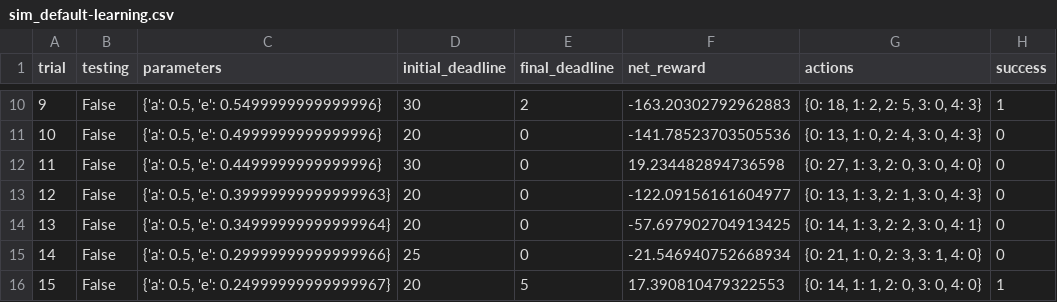
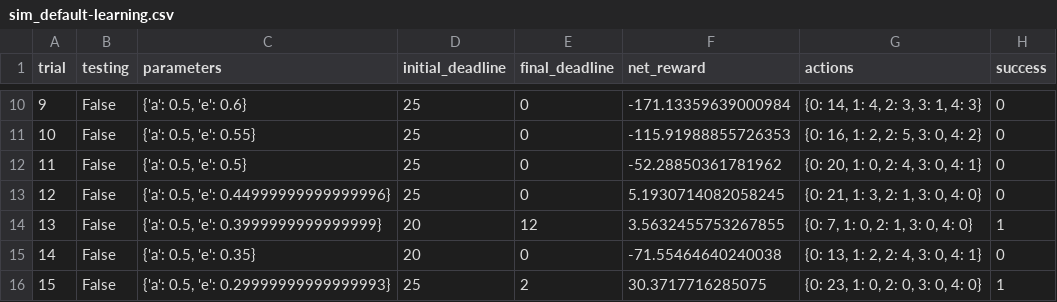
Before and after one commit to codekitchen/udacity_machine_learning, a CSV file: smartcab/logs/sim_default-learning.csv, drawn as a sheet; only a part is shown, gaps mark what is left out; the diff covers the shown part only.

```diff
--- a/smartcab/logs/sim_default-learning.csv
+++ b/smartcab/logs/sim_default-learning.csv
@@ -10,7 +10,7 @@ trial,testing,parameters,initial_deadline,final_deadline,net_reward,actions,succ
-9,False,"{'a': 0.5, 'e': 0.5499999999999996}",30,2,-163.20302792962883,"{0: 18, 1: 2, 2: 5, 3: 0, 4: 3}",1
-10,False,"{'a': 0.5, 'e': 0.4999999999999996}",20,0,-141.78523703505536,"{0: 13, 1: 0, 2: 4, 3: 0, 4: 3}",0
-11,False,"{'a': 0.5, 'e': 0.4499999999999996}",30,0,19.234482894736598,"{0: 27, 1: 3, 2: 0, 3: 0, 4: 0}",0
-12,False,"{'a': 0.5, 'e': 0.39999999999999963}",20,0,-122.09156161604977,"{0: 13, 1: 3, 2: 1, 3: 0, 4: 3}",0
-13,False,"{'a': 0.5, 'e': 0.34999999999999964}",20,0,-57.697902704913425,"{0: 14, 1: 3, 2: 2, 3: 0, 4: 1}",0
-14,False,"{'a': 0.5, 'e': 0.29999999999999966}",25,0,-21.546940752668934,"{0: 21, 1: 0, 2: 3, 3: 1, 4: 0}",0
-15,False,"{'a': 0.5, 'e': 0.24999999999999967}",20,5,17.390810479322553,"{0: 14, 1: 1, 2: 0, 3: 0, 4: 0}",1
+9,False,"{'a': 0.5, 'e': 0.6}",25,0,-171.13359639000984,"{0: 14, 1: 4, 2: 3, 3: 1, 4: 3}",0
+10,False,"{'a': 0.5, 'e': 0.55}",25,0,-115.91988855726353,"{0: 16, 1: 2, 2: 5, 3: 0, 4: 2}",0
+11,False,"{'a': 0.5, 'e': 0.5}",25,0,-52.28850361781962,"{0: 20, 1: 0, 2: 4, 3: 0, 4: 1}",0
+12,False,"{'a': 0.5, 'e': 0.44999999999999996}",25,0,5.1930714082058245,"{0: 21, 1: 3, 2: 1, 3: 0, 4: 0}",0
+13,False,"{'a': 0.5, 'e': 0.3999999999999999}",20,12,3.5632455753267855,"{0: 7, 1: 0, 2: 1, 3: 0, 4: 0}",1
+14,False,"{'a': 0.5, 'e': 0.35}",20,0,-71.55464640240038,"{0: 13, 1: 2, 2: 4, 3: 0, 4: 1}",0
+15,False,"{'a': 0.5, 'e': 0.29999999999999993}",25,2,30.3717716285075,"{0: 23, 1: 0, 2: 0, 3: 0, 4: 0}",1
```
Also changed, not shown: 91 edited cells elsewhere in this file, 7 other files.
